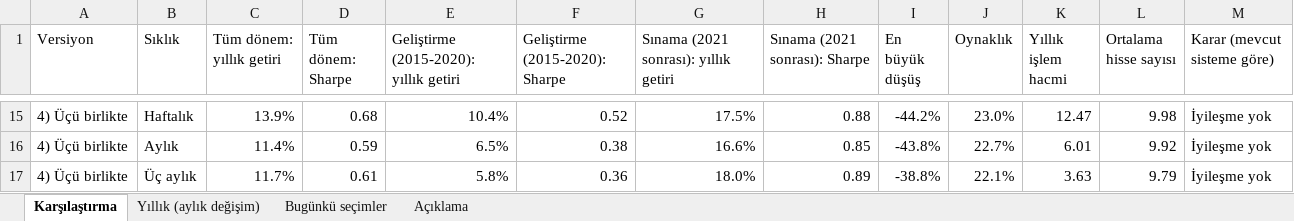
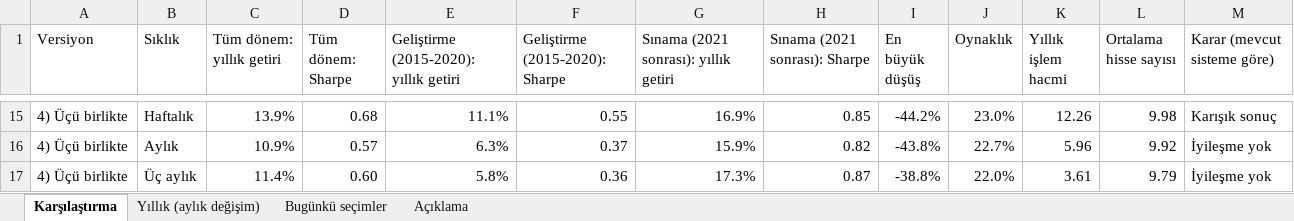
Before and after one commit to sevuksertac/deger-taramasi, an Excel workbook: backtest/varyant_testi.xlsx, sheet Karşılaştırma, drawn as a sheet; only a part is shown, gaps mark what is left out; values as stored, in another font and other column widths than the file's, no borders; the diff covers the shown part only; the diff names each change by its address in the sheet, - before the commit and + after, or states it on an @@ line.

```diff
--- a/backtest/varyant_testi.xlsx (sheet Karşılaştırma)
+++ b/backtest/varyant_testi.xlsx (sheet Karşılaştırma)
-E15: 10.4%
+E15: 11.1%
-F15 (Geliştirme (2015-2020): Sharpe): 0.52
+F15 (Geliştirme (2015-2020): 0.55
-G15: 17.5%
+G15: 16.9%
-H15 (Sınama (2021 sonrası): Sharpe): 0.88
+H15 (Sınama (2021 sonrası): 0.85
-K15 (Yıllık işlem hacmi): 12.47
+K15 (Yıllık işlem hacmi): 12.26
-M15 (Karar (mevcut sisteme göre)): İyileşme yok
+M15 (Karar (mevcut sisteme göre)): Karışık sonuç
-C16 (Tüm dönem: yıllık getiri): 11.4%
+C16 (Tüm dönem: yıllık getiri): 10.9%
-D16 (Tüm dönem: Sharpe): 0.59
+D16 (Tüm dönem: Sharpe): 0.57
-E16: 6.5%
+E16: 6.3%
-F16 (Geliştirme (2015-2020): Sharpe): 0.38
+F16 (Geliştirme (2015-2020): 0.37
-G16: 16.6%
+G16: 15.9%
-H16 (Sınama (2021 sonrası): Sharpe): 0.85
+H16 (Sınama (2021 sonrası): 0.82
-K16 (Yıllık işlem hacmi): 6.01
+K16 (Yıllık işlem hacmi): 5.96
-C17 (Tüm dönem: yıllık getiri): 11.7%
+C17 (Tüm dönem: yıllık getiri): 11.4%
-D17 (Tüm dönem: Sharpe): 0.61
+D17 (Tüm dönem: Sharpe): 0.60
-G17: 18.0%
+G17: 17.3%
-H17 (Sınama (2021 sonrası): Sharpe): 0.89
+H17 (Sınama (2021 sonrası): 0.87
-J17 (Oynaklık): 22.1%
+J17 (Oynaklık): 22.0%
-K17 (Yıllık işlem hacmi): 3.63
+K17 (Yıllık işlem hacmi): 3.61
```
Also changed, not shown: 62 edited cells elsewhere in this sheet, sheet Yıllık (aylık değişim), sheet Bugünkü seçimler, 9 other files.
